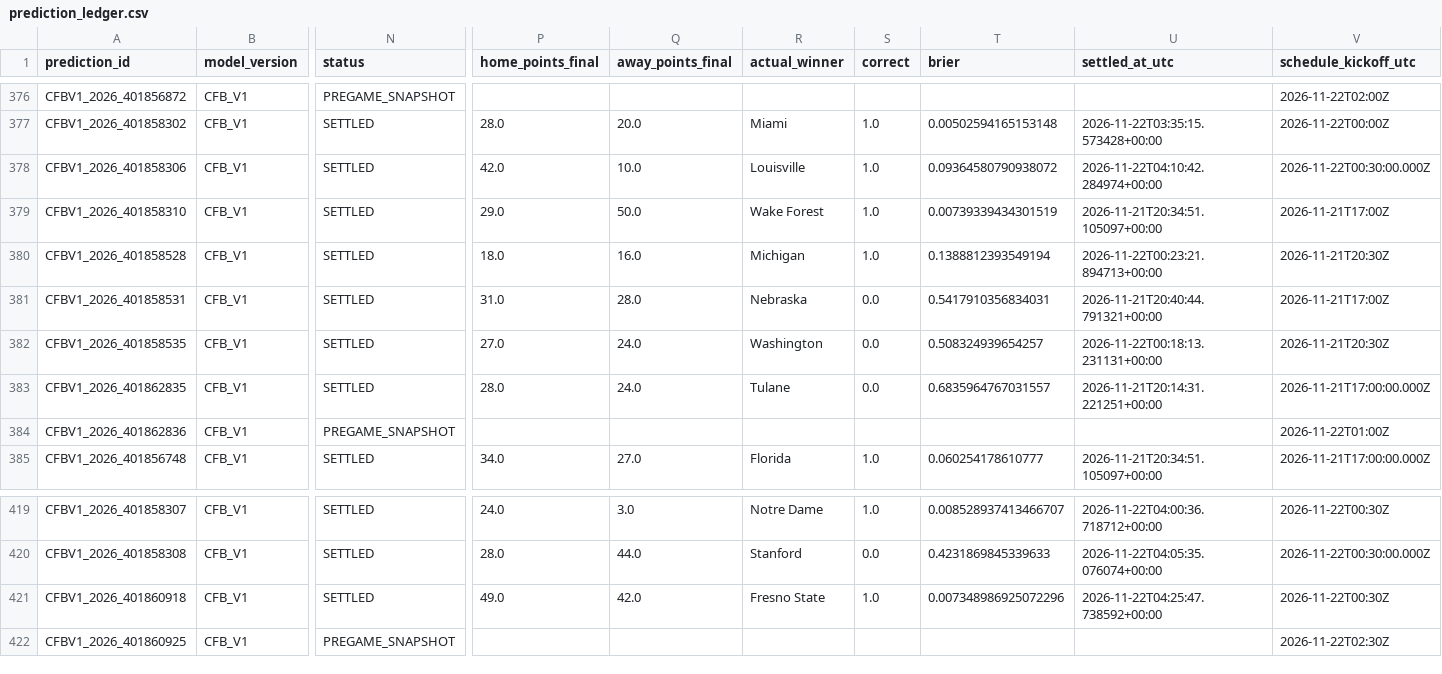
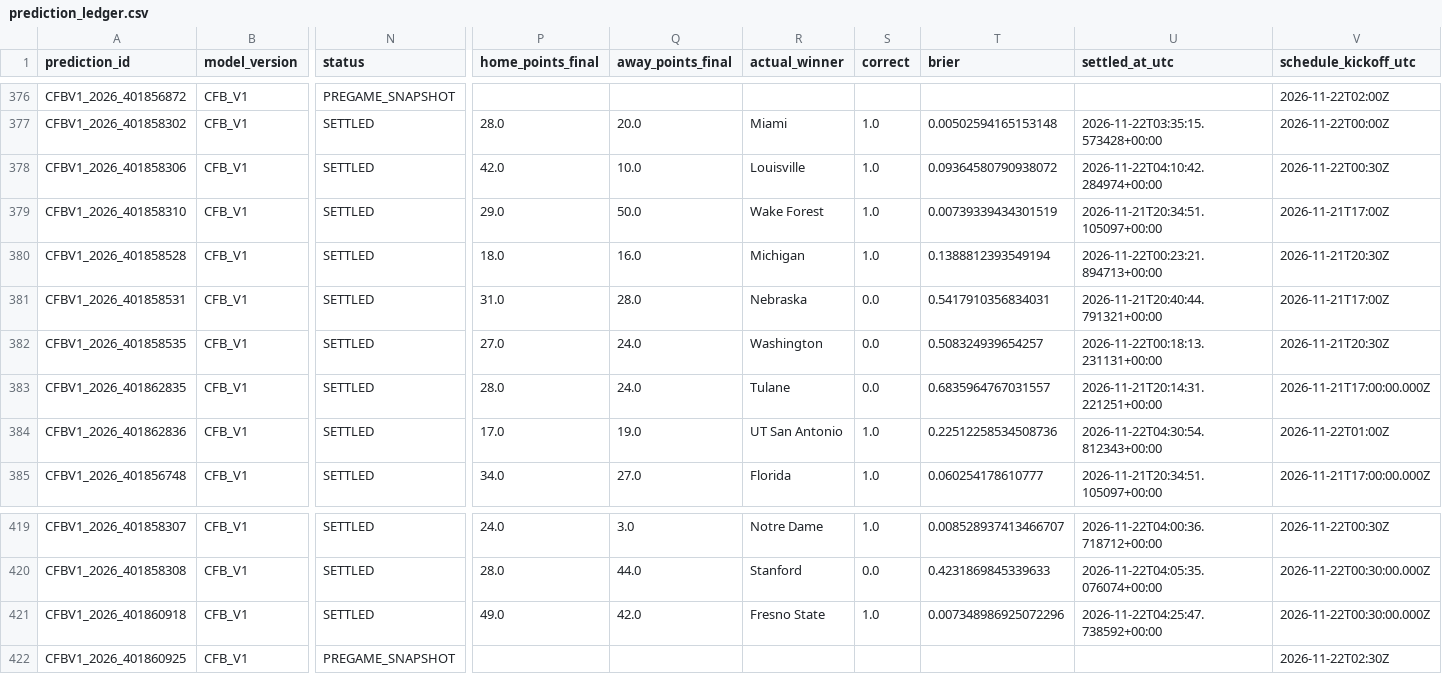
Before and after one commit to bp111301/bp-sports, a CSV file: data/cfb/ledger/prediction_ledger.csv, drawn as a sheet; only a part is shown, gaps mark what is left out; the diff names each change by its address in the sheet, - before the commit and + after, or states it on an @@ line.

```diff
--- a/data/cfb/ledger/prediction_ledger.csv
+++ b/data/cfb/ledger/prediction_ledger.csv
-V378 (schedule_kickoff_utc): 2026-11-22T00:30:00.000Z
+V378 (schedule_kickoff_utc): 2026-11-22T00:30Z
-N384 (status): PREGAME_SNAPSHOT
+N384 (status): SETTLED
-P384 (home_points_final): (empty)
+P384 (home_points_final): 17.0
-Q384 (away_points_final): (empty)
+Q384 (away_points_final): 19.0
-R384 (actual_winner): (empty)
+R384 (actual_winner): UT San Antonio
-S384 (correct): (empty)
+S384 (correct): 1.0
-T384 (brier): (empty)
+T384 (brier): 0.22512258534508736
-U384 (settled_at_utc): (empty)
+U384 (settled_at_utc): 2026-11-22T04:30:54.812343+00:00
-V421 (schedule_kickoff_utc): 2026-11-22T00:30Z
+V421 (schedule_kickoff_utc): 2026-11-22T00:30:00.000Z
```
Also changed, not shown: data/cfb/v2_shadow/verified_prediction_ledger.csv, 3 other files.
